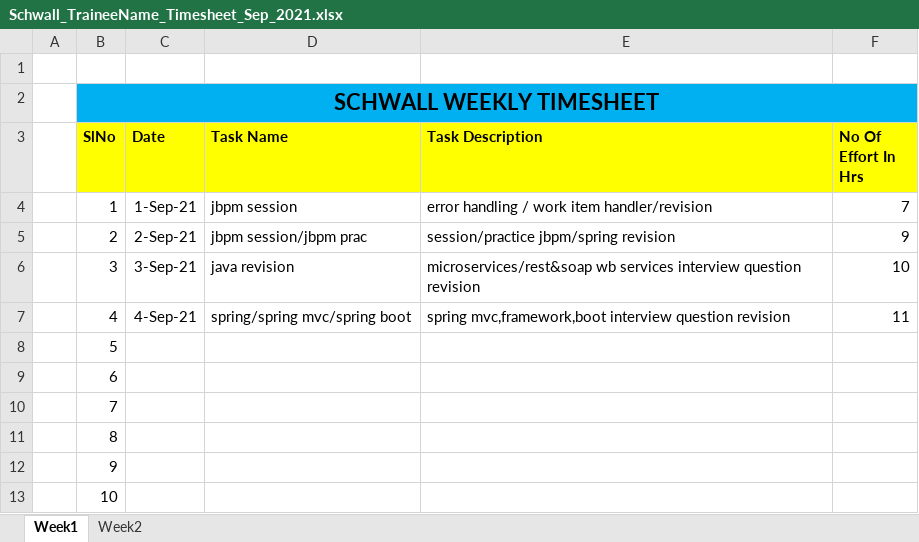
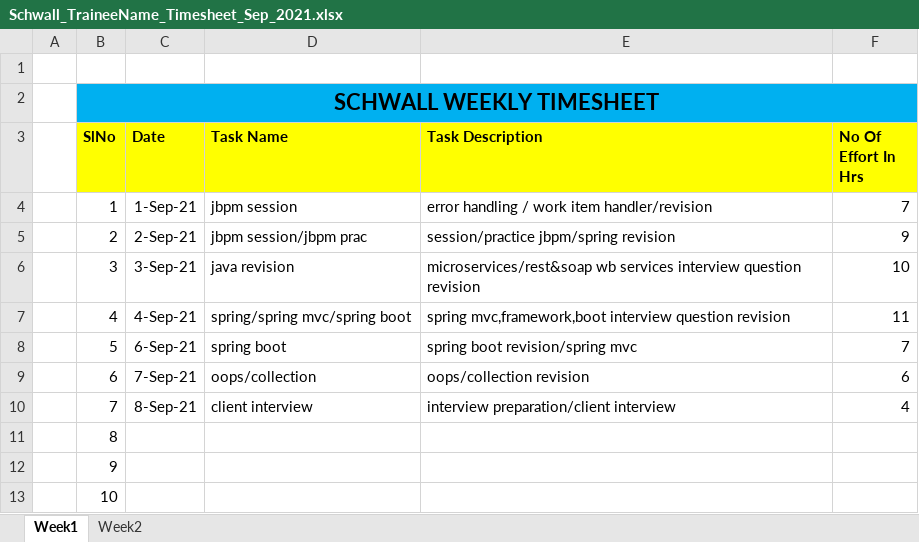
Before and after one commit to Surge-Technology/JavaTraining-Batch1, an Excel workbook: Saranya/Timesheet/Schwall_TraineeName_Timesheet_Sep_2021.xlsx, sheet Week1, drawn as a sheet; only a part is shown; values as stored, in another font and other column widths than the file's, no borders; the diff names each change by its address in the sheet, - before the commit and + after, or states it on an @@ line.

Commit message:
Update Schwall_TraineeName_Timesheet_Sep_2021.xlsx

```diff
--- a/Saranya/Timesheet/Schwall_TraineeName_Timesheet_Sep_2021.xlsx (sheet Week1)
+++ b/Saranya/Timesheet/Schwall_TraineeName_Timesheet_Sep_2021.xlsx (sheet Week1)
-C8 (Date): (empty)
+C8 (Date): 6-Sep-21
-D8 (Task Name): (empty)
+D8 (Task Name): spring boot
-E8 (Task Description): (empty)
+E8 (Task Description): spring boot revision/spring mvc
-F8 (No Of Effort In Hrs): (empty)
+F8 (No Of Effort In Hrs): 7
-C9 (Date): (empty)
+C9 (Date): 7-Sep-21
-D9 (Task Name): (empty)
+D9 (Task Name): oops/collection
-E9 (Task Description): (empty)
+E9 (Task Description): oops/collection revision
-F9 (No Of Effort In Hrs): (empty)
+F9 (No Of Effort In Hrs): 6
-C10 (Date): (empty)
+C10 (Date): 8-Sep-21
-D10 (Task Name): (empty)
+D10 (Task Name): client interview
-E10 (Task Description): (empty)
+E10 (Task Description): interview preparation/client interview
-F10 (No Of Effort In Hrs): (empty)
+F10 (No Of Effort In Hrs): 4
```
